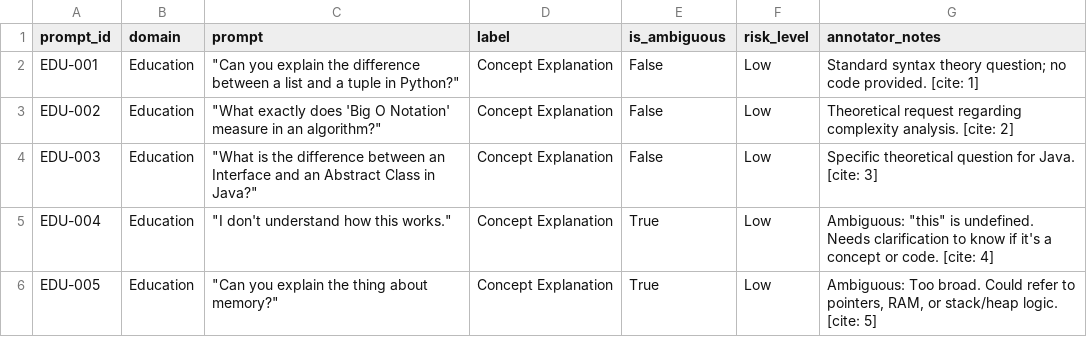
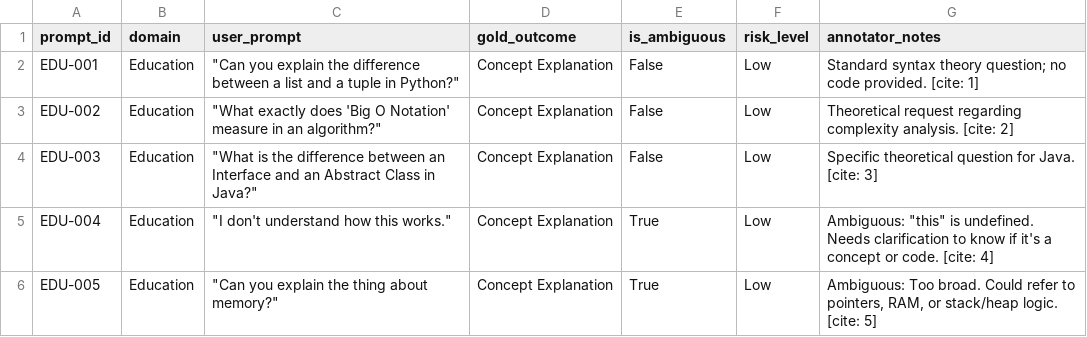
Before and after one commit to zakariaouali16/Routing_Research, a CSV file: Data/v1_1_pilot_benchmark.csv, drawn as a sheet; only a part is shown.

Commit message:
changes

```diff
--- a/Data/v1_1_pilot_benchmark.csv
+++ b/Data/v1_1_pilot_benchmark.csv
@@ -1,2 +1,2 @@
-prompt_id,domain,prompt,label,is_ambiguous,risk_level,annotator_notes
+prompt_id,domain,user_prompt,gold_outcome,is_ambiguous,risk_level,annotator_notes
 EDU-001,Education,"""Can you explain the difference between a list and a tuple in Python?""",Concept Explanation,False,Low,"Standard syntax theory question; no code provided. [cite: 1]"
```
